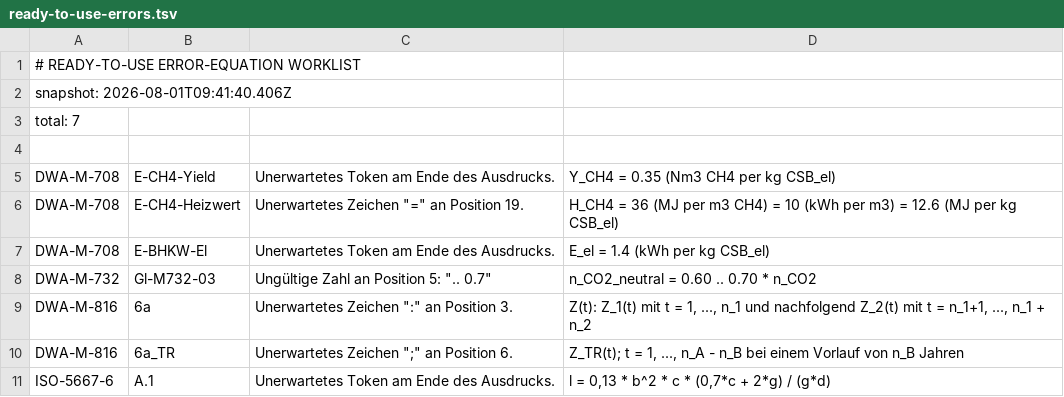
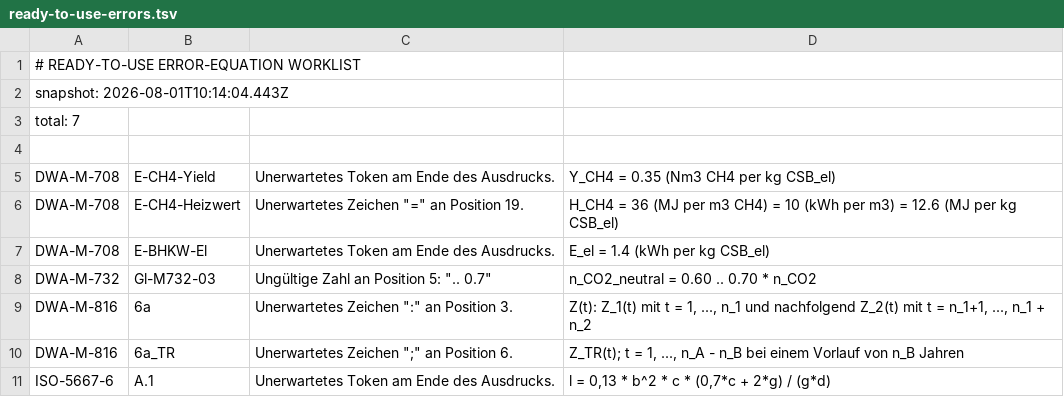
Before and after one commit to alvaroburgos-ek/ekowai, a TSV file: scripts/reasoning-map/ready-to-use-errors.tsv, drawn as a sheet.

```diff
--- a/scripts/reasoning-map/ready-to-use-errors.tsv
+++ b/scripts/reasoning-map/ready-to-use-errors.tsv
@@ -1,3 +1,3 @@
 # READY-TO-USE ERROR-EQUATION WORKLIST
-snapshot: 2026-08-01T09:41:40.406Z
+snapshot: 2026-08-01T10:14:04.443Z
 total: 7
```
Also changed, not shown: 6 other files.
